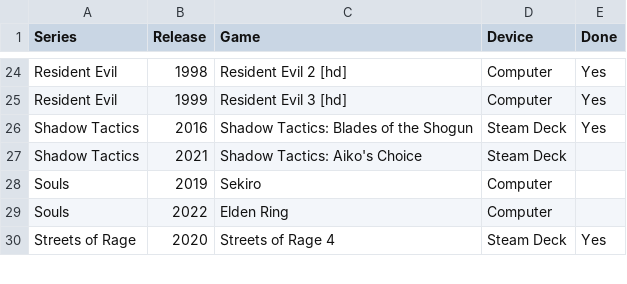
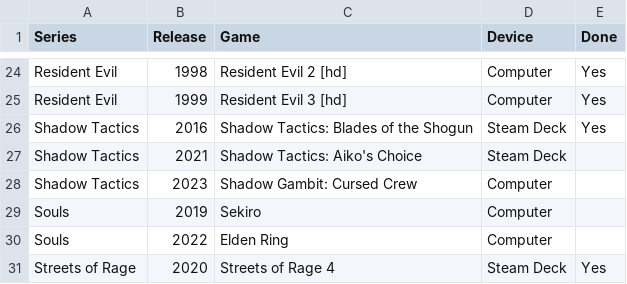
Before and after one commit to proletariado/proletariado.github.io, a CSV file: data/collection.csv, drawn as a sheet; only a part is shown, gaps mark what is left out.

Commit message:
Update collection.csv

```diff
--- a/data/collection.csv
+++ b/data/collection.csv
@@ -27,2 +27,3 @@ Shadow Tactics,2016,Shadow Tactics: Blades of the Shogun,Steam Deck,Yes
 Shadow Tactics,2021,Shadow Tactics: Aiko's Choice,Steam Deck,
+Shadow Tactics,2023,Shadow Gambit: Cursed Crew,Computer,
 Souls,2019,Sekiro,Computer,
```
